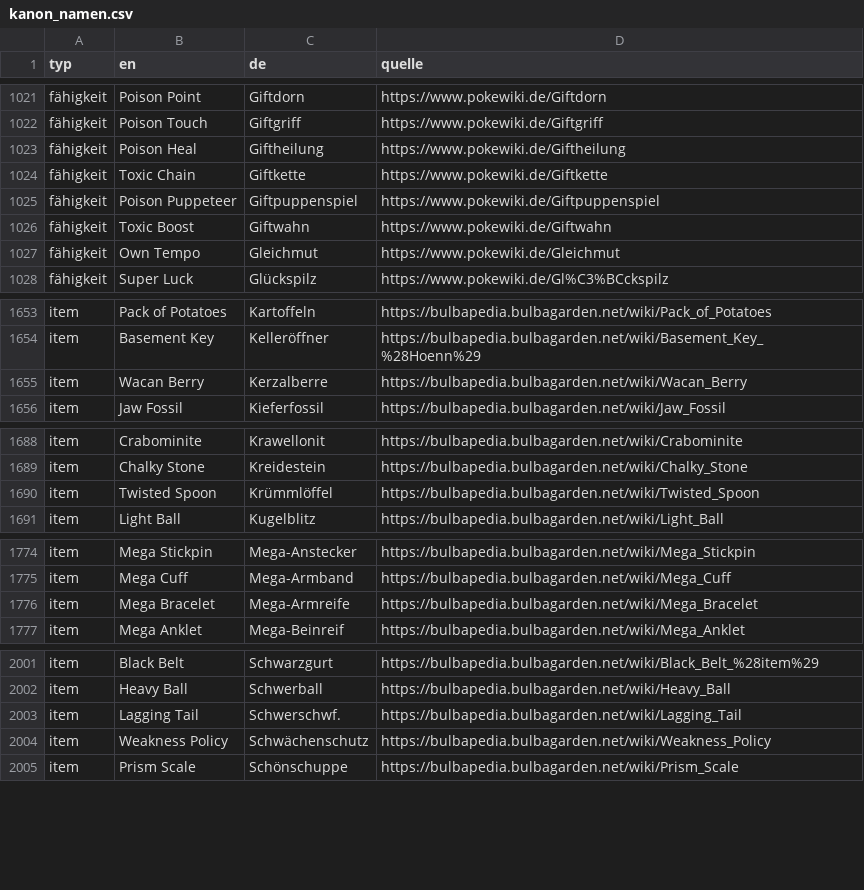
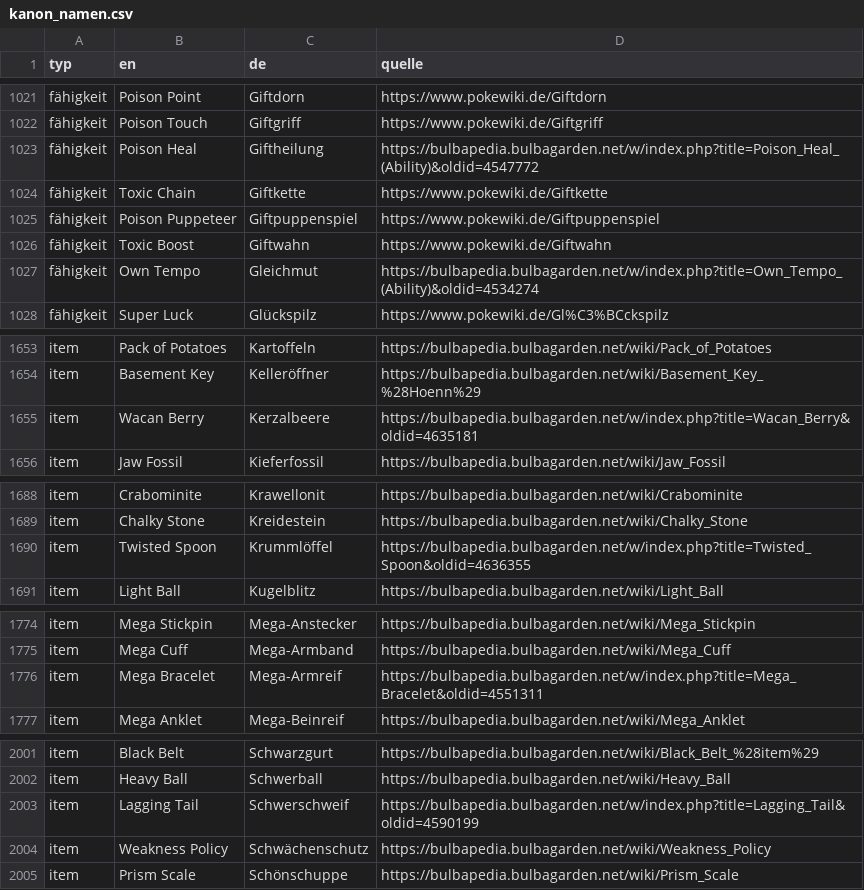
Before and after one commit to pokemon-unbound-de/kanon-namensliste, a CSV file: kanon_namen.csv, drawn as a sheet; only a part is shown, gaps mark what is left out; the diff covers the shown part only.

```diff
--- a/kanon_namen.csv
+++ b/kanon_namen.csv
@@ -1022,3 +1022,3 @@ fähigkeit;Poison Point;Giftdorn;https://www.pokewiki.de/Giftdorn
 fähigkeit;Poison Touch;Giftgriff;https://www.pokewiki.de/Giftgriff
-fähigkeit;Poison Heal;Giftheilung;https://www.pokewiki.de/Giftheilung
+fähigkeit;Poison Heal;Giftheilung;https://bulbapedia.bulbagarden.net/w/index.php?title=Poison_Heal_(Ability)&oldid=4547772
 fähigkeit;Toxic Chain;Giftkette;https://www.pokewiki.de/Giftkette
@@ -1026,3 +1026,3 @@ fähigkeit;Poison Puppeteer;Giftpuppenspiel;https://www.pokewiki.de/Giftpuppensp
 fähigkeit;Toxic Boost;Giftwahn;https://www.pokewiki.de/Giftwahn
-fähigkeit;Own Tempo;Gleichmut;https://www.pokewiki.de/Gleichmut
+fähigkeit;Own Tempo;Gleichmut;https://bulbapedia.bulbagarden.net/w/index.php?title=Own_Tempo_(Ability)&oldid=4534274
 fähigkeit;Super Luck;Glückspilz;https://www.pokewiki.de/Gl%C3%BCckspilz
@@ -1654,3 +1654,3 @@ item;Pack of Potatoes;Kartoffeln;https://bulbapedia.bulbagarden.net/wiki/Pack_of
 item;Basement Key;Kelleröffner;https://bulbapedia.bulbagarden.net/wiki/Basement_Key_%28Hoenn%29
-item;Wacan Berry;Kerzalberre;https://bulbapedia.bulbagarden.net/wiki/Wacan_Berry
+item;Wacan Berry;Kerzalbeere;https://bulbapedia.bulbagarden.net/w/index.php?title=Wacan_Berry&oldid=4635181
 item;Jaw Fossil;Kieferfossil;https://bulbapedia.bulbagarden.net/wiki/Jaw_Fossil
@@ -1689,3 +1689,3 @@ item;Crabominite;Krawellonit;https://bulbapedia.bulbagarden.net/wiki/Crabominite
 item;Chalky Stone;Kreidestein;https://bulbapedia.bulbagarden.net/wiki/Chalky_Stone
-item;Twisted Spoon;Krümmlöffel;https://bulbapedia.bulbagarden.net/wiki/Twisted_Spoon
+item;Twisted Spoon;Krummlöffel;https://bulbapedia.bulbagarden.net/w/index.php?title=Twisted_Spoon&oldid=4636355
 item;Light Ball;Kugelblitz;https://bulbapedia.bulbagarden.net/wiki/Light_Ball
@@ -1775,3 +1775,3 @@ item;Mega Stickpin;Mega-Anstecker;https://bulbapedia.bulbagarden.net/wiki/Mega_S
 item;Mega Cuff;Mega-Armband;https://bulbapedia.bulbagarden.net/wiki/Mega_Cuff
-item;Mega Bracelet;Mega-Armreife;https://bulbapedia.bulbagarden.net/wiki/Mega_Bracelet
+item;Mega Bracelet;Mega-Armreif;https://bulbapedia.bulbagarden.net/w/index.php?title=Mega_Bracelet&oldid=4551311
 item;Mega Anklet;Mega-Beinreif;https://bulbapedia.bulbagarden.net/wiki/Mega_Anklet
@@ -2002,3 +2002,3 @@ item;Black Belt;Schwarzgurt;https://bulbapedia.bulbagarden.net/wiki/Black_Belt_%
 item;Heavy Ball;Schwerball;https://bulbapedia.bulbagarden.net/wiki/Heavy_Ball
-item;Lagging Tail;Schwerschwf.;https://bulbapedia.bulbagarden.net/wiki/Lagging_Tail
+item;Lagging Tail;Schwerschweif;https://bulbapedia.bulbagarden.net/w/index.php?title=Lagging_Tail&oldid=4590199
 item;Weakness Policy;Schwächenschutz;https://bulbapedia.bulbagarden.net/wiki/Weakness_Policy
```
Also changed, not shown: 2 edited cells elsewhere in this file, kanon_aliases.csv, 7 other files.
